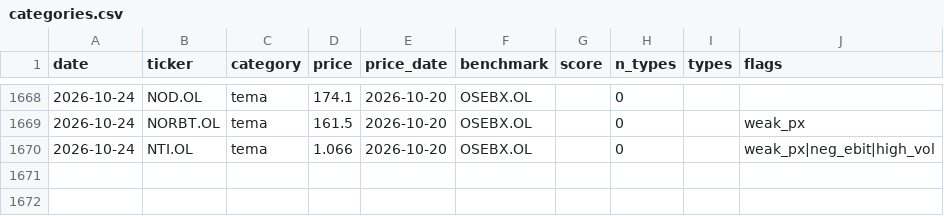
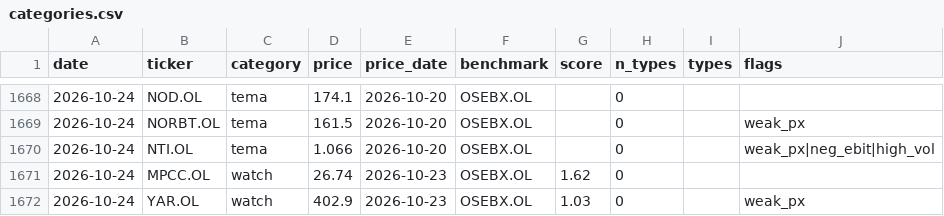
Before and after one commit to Feelwet/signal-tool, a CSV file: logs/categories.csv, drawn as a sheet; only a part is shown, gaps mark what is left out.

Commit message:
Fremoverlogg: oppdatert 2026-10-24 [skip ci]

```diff
--- a/logs/categories.csv
+++ b/logs/categories.csv
@@ -1670 +1670,3 @@ date,ticker,category,price,price_date,benchmark,score,n_types,types,flags
 2026-10-24,NTI.OL,tema,1.066,2026-10-20,OSEBX.OL,,0,,weak_px|neg_ebit|high_vol
+2026-10-24,MPCC.OL,watch,26.74,2026-10-23,OSEBX.OL,1.62,0,,
+2026-10-24,YAR.OL,watch,402.9,2026-10-23,OSEBX.OL,1.03,0,,weak_px
```
